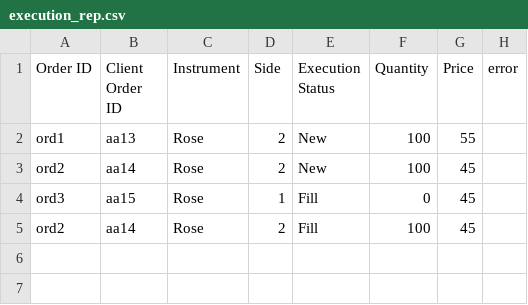
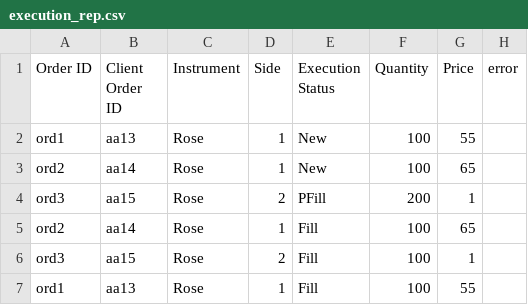
Before and after one commit to PrabathBK/Flower_exchanger, a CSV file: execution_rep.csv, drawn as a sheet.

```diff
--- a/execution_rep.csv
+++ b/execution_rep.csv
@@ -1,5 +1,7 @@
 Order ID, Client Order ID, Instrument, Side, Execution Status, Quantity, Price, error
-ord1,aa13,Rose,2,New,100,55,
-ord2,aa14,Rose,2,New,100,45,
-ord3,aa15,Rose,1,Fill,0,45,
-ord2,aa14,Rose,2,Fill,100,45,
+ord1,aa13,Rose,1,New,100,55,
+ord2,aa14,Rose,1,New,100,65,
+ord3,aa15,Rose,2,PFill,200,1,
+ord2,aa14,Rose,1,Fill,100,65,
+ord3,aa15,Rose,2,Fill,100,1,
+ord1,aa13,Rose,1,Fill,100,55,
```
Also changed, not shown: 3 other files.
